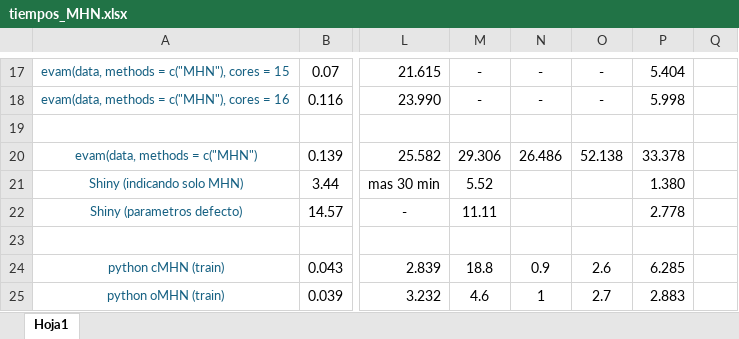
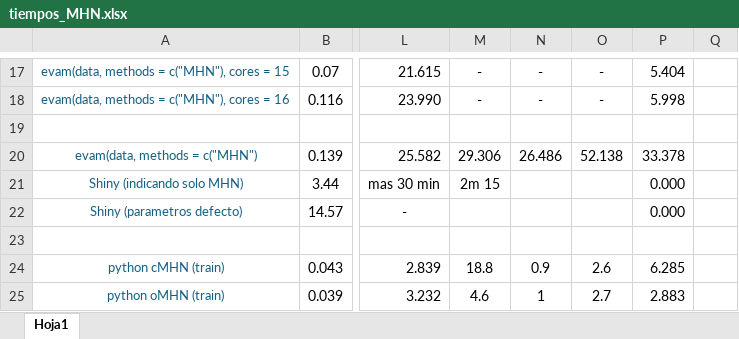
Before and after one commit to SandraMingo/EvAM-Tools, an Excel workbook: Claudia/tiempos_MHN.xlsx, sheet Hoja1, drawn as a sheet; only a part is shown, gaps mark what is left out; values as stored, in another font and other column widths than the file's, no borders; the diff names each change by its address in the sheet, - before the commit and + after, or states it on an @@ line.

Commit message:
nuevo tiempo para web

```diff
--- a/Claudia/tiempos_MHN.xlsx (sheet Hoja1)
+++ b/Claudia/tiempos_MHN.xlsx (sheet Hoja1)
-M21: 5.52
+M21: 2m 15
-P21: 1.380
+P21: 0.000
-M22: 11.11
+M22: (empty)
-P22: 2.778
+P22: 0.000
```
